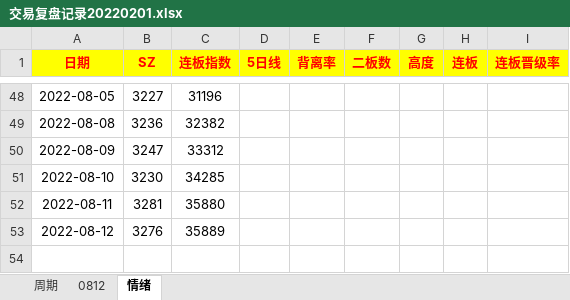
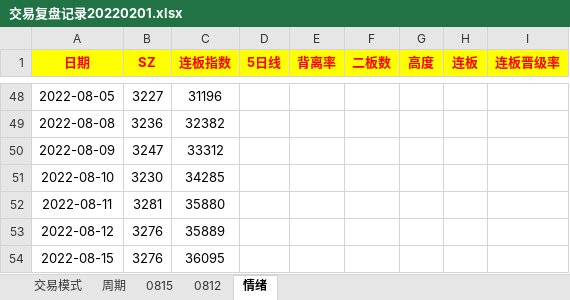
Before and after one commit to gaoguang-2026/Atool, an Excel workbook: 交易复盘记录20220201.xlsx, sheet 情绪, drawn as a sheet; only a part is shown, gaps mark what is left out; values as stored, in another font and other column widths than the file's, no borders; the diff names each change by its address in the sheet, - before the commit and + after, or states it on an @@ line.

```diff
--- a/交易复盘记录20220201.xlsx (sheet 情绪)
+++ b/交易复盘记录20220201.xlsx (sheet 情绪)
@@ sheet tab unhidden: 交易模式 @@
+sheet tab: 0815
+row 54: 2022-08-15 | 3276 | 36095
```
Also changed, not shown: sheet 周期, 2 other files.
